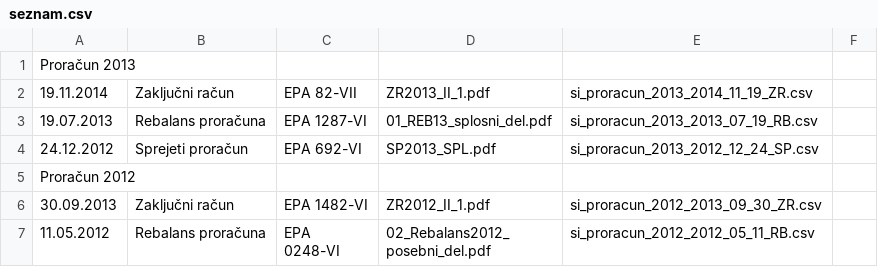
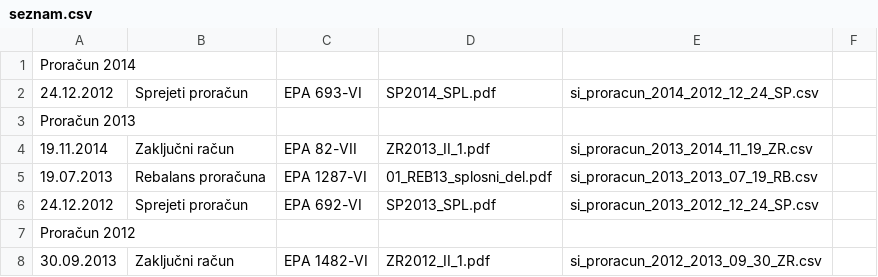
Before and after one commit to zejn/prrorracun, a CSV file: final/splosni/seznam.csv, drawn as a sheet; only a part is shown; the shorter side is filled out with more unchanged rows.

```diff
--- a/final/splosni/seznam.csv
+++ b/final/splosni/seznam.csv
@@ -1 +1,3 @@
+"Proračun 2014",,,,,
+"24.12.2012","Sprejeti proračun","EPA 693-VI","SP2014_SPL.pdf","si_proracun_2014_2012_12_24_SP.csv",
 "Proračun 2013",,,,,
```
Also changed, not shown: 2 other files.
